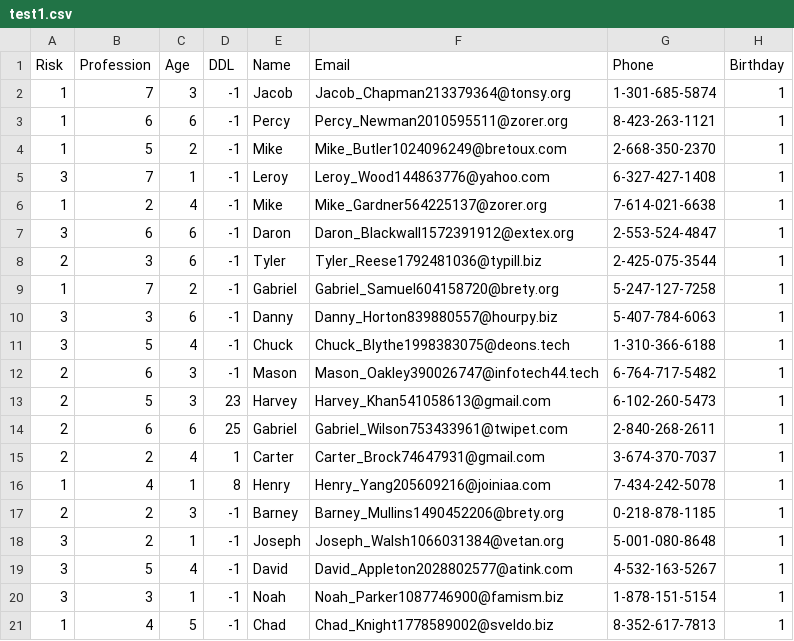
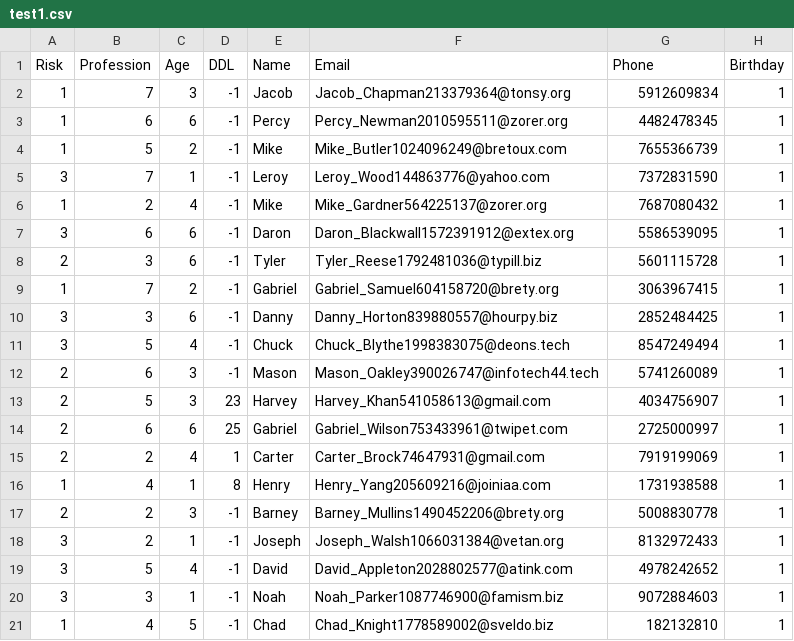
Before and after one commit to Essoz/CS225_ZJUI, a CSV file: ProgAss/Ass1/Local/test1.csv, drawn as a sheet.

```diff
--- a/ProgAss/Ass1/Local/test1.csv
+++ b/ProgAss/Ass1/Local/test1.csv
@@ -1,21 +1,21 @@
 Risk,Profession,Age,DDL,Name,Email,Phone,Birthday
-1,7,3,-1,Jacob,Jacob_Chapman213379364@tonsy.org,1-301-685-5874,1
-1,6,6,-1,Percy,Percy_Newman2010595511@zorer.org,8-423-263-1121,1
-1,5,2,-1,Mike,Mike_Butler1024096249@bretoux.com,2-668-350-2370,1
-3,7,1,-1,Leroy,Leroy_Wood144863776@yahoo.com,6-327-427-1408,1
-1,2,4,-1,Mike,Mike_Gardner564225137@zorer.org,7-614-021-6638,1
-3,6,6,-1,Daron,Daron_Blackwall1572391912@extex.org,2-553-524-4847,1
-2,3,6,-1,Tyler,Tyler_Reese1792481036@typill.biz,2-425-075-3544,1
-1,7,2,-1,Gabriel,Gabriel_Samuel604158720@brety.org,5-247-127-7258,1
-3,3,6,-1,Danny,Danny_Horton839880557@hourpy.biz,5-407-784-6063,1
-3,5,4,-1,Chuck,Chuck_Blythe1998383075@deons.tech,1-310-366-6188,1
-2,6,3,-1,Mason,Mason_Oakley390026747@infotech44.tech,6-764-717-5482,1
-2,5,3,23,Harvey,Harvey_Khan541058613@gmail.com,6-102-260-5473,1
-2,6,6,25,Gabriel,Gabriel_Wilson753433961@twipet.com,2-840-268-2611,1
-2,2,4,1,Carter,Carter_Brock74647931@gmail.com,3-674-370-7037,1
-1,4,1,8,Henry,Henry_Yang205609216@joiniaa.com,7-434-242-5078,1
-2,2,3,-1,Barney,Barney_Mullins1490452206@brety.org,0-218-878-1185,1
-3,2,1,-1,Joseph,Joseph_Walsh1066031384@vetan.org,5-001-080-8648,1
-3,5,4,-1,David,David_Appleton2028802577@atink.com,4-532-163-5267,1
-3,3,1,-1,Noah,Noah_Parker1087746900@famism.biz,1-878-151-5154,1
-1,4,5,-1,Chad,Chad_Knight1778589002@sveldo.biz,8-352-617-7813,1
+1,7,3,-1,Jacob,Jacob_Chapman213379364@tonsy.org,5912609834,1
+1,6,6,-1,Percy,Percy_Newman2010595511@zorer.org,4482478345,1
+1,5,2,-1,Mike,Mike_Butler1024096249@bretoux.com,7655366739,1
+3,7,1,-1,Leroy,Leroy_Wood144863776@yahoo.com,7372831590,1
+1,2,4,-1,Mike,Mike_Gardner564225137@zorer.org,7687080432,1
+3,6,6,-1,Daron,Daron_Blackwall1572391912@extex.org,5586539095,1
+2,3,6,-1,Tyler,Tyler_Reese1792481036@typill.biz,5601115728,1
+1,7,2,-1,Gabriel,Gabriel_Samuel604158720@brety.org,3063967415,1
+3,3,6,-1,Danny,Danny_Horton839880557@hourpy.biz,2852484425,1
+3,5,4,-1,Chuck,Chuck_Blythe1998383075@deons.tech,8547249494,1
+2,6,3,-1,Mason,Mason_Oakley390026747@infotech44.tech,5741260089,1
+2,5,3,23,Harvey,Harvey_Khan541058613@gmail.com,4034756907,1
+2,6,6,25,Gabriel,Gabriel_Wilson753433961@twipet.com,2725000997,1
+2,2,4,1,Carter,Carter_Brock74647931@gmail.com,7919199069,1
+1,4,1,8,Henry,Henry_Yang205609216@joiniaa.com,1731938588,1
+2,2,3,-1,Barney,Barney_Mullins1490452206@brety.org,5008830778,1
+3,2,1,-1,Joseph,Joseph_Walsh1066031384@vetan.org,8132972433,1
+3,5,4,-1,David,David_Appleton2028802577@atink.com,4978242652,1
+3,3,1,-1,Noah,Noah_Parker1087746900@famism.biz,9072884603,1
+1,4,5,-1,Chad,Chad_Knight1778589002@sveldo.biz,182132810,1
```
Also changed, not shown: 10 other files.
